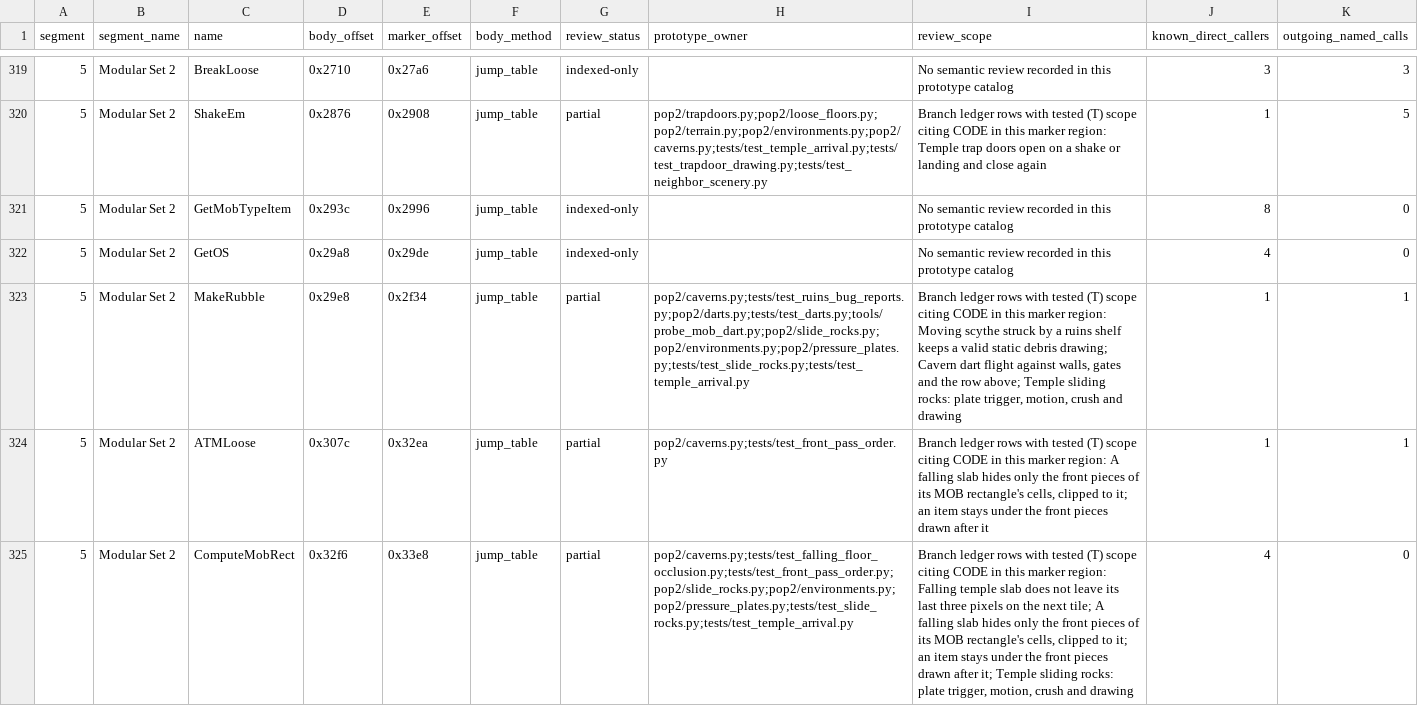
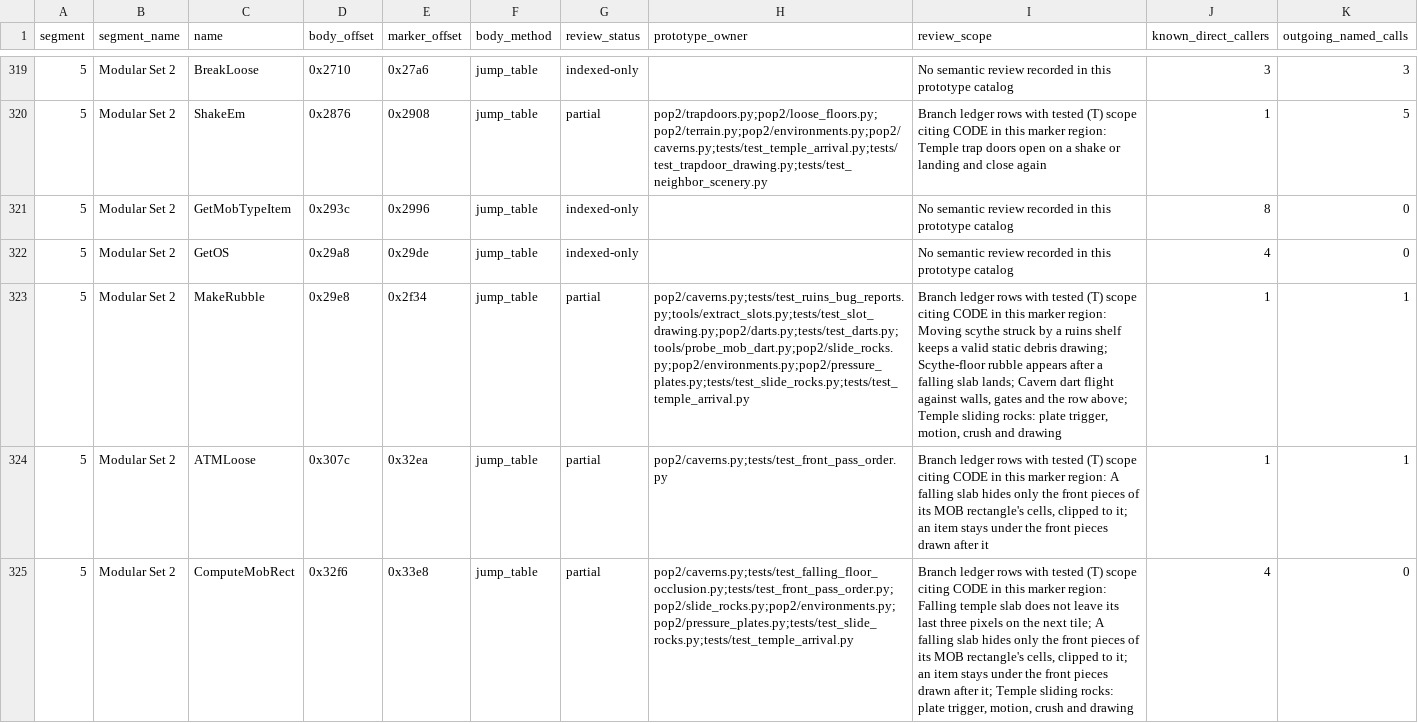
Before and after one commit to Pessegos/prince-of-persia-2-macintosh-native, a CSV file: docs/RECOVERY_CATALOG.csv, drawn as a sheet; only a part is shown, gaps mark what is left out; the diff names each change by its address in the sheet, - before the commit and + after, or states it on an @@ line.

Commit message:
Keep falling slab rubble under animated scythes

```diff
--- a/docs/RECOVERY_CATALOG.csv
+++ b/docs/RECOVERY_CATALOG.csv
-H323 (prototype_owner): pop2/caverns.py;tests/test_ruins_bug_reports.py;pop2/darts.py;tests/test_darts.py;tools/probe_mob_dart.py;pop2/slide_rocks.py;pop2/environments.py;pop2/pressure_plates.py;tests/test_slide_rocks.py;tests/test_temple_arrival.py
+H323 (prototype_owner): pop2/caverns.py;tests/test_ruins_bug_reports.py;tools/extract_slots.py;tests/test_slot_drawing.py;pop2/darts.py;tests/test_darts.py;tools/probe_mob_dart.py;pop2/slide_rocks.py;pop2/environments.py;pop2/pressure_plates.py;tests/test_slide_rocks.py;tests/test_temple_arrival.py
-I323 (review_scope): …debris drawing; Cavern dart…
+I323 (review_scope): …debris drawing; Scythe-floor rubble appears after a falling slab lands; Cavern dart…
```
Also changed, not shown: 3 other files.
